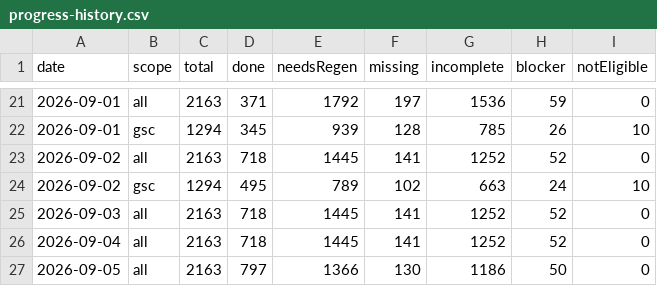
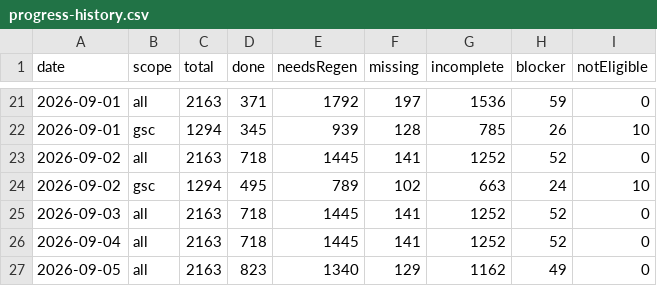
Before and after one commit to uruhayato373/stats47, a CSV file: .claude/state/ai-content/progress-history.csv, drawn as a sheet; only a part is shown, gaps mark what is left out.

```diff
--- a/.claude/state/ai-content/progress-history.csv
+++ b/.claude/state/ai-content/progress-history.csv
@@ -26,2 +26,2 @@ date,scope,total,done,needsRegen,missing,incomplete,blocker,notEligible
 2026-09-04,all,2163,718,1445,141,1252,52,0
-2026-09-05,all,2163,797,1366,130,1186,50,0
+2026-09-05,all,2163,823,1340,129,1162,49,0
```
Also changed, not shown: .claude/state/metrics/ai-content/history.csv, 15 other files.
